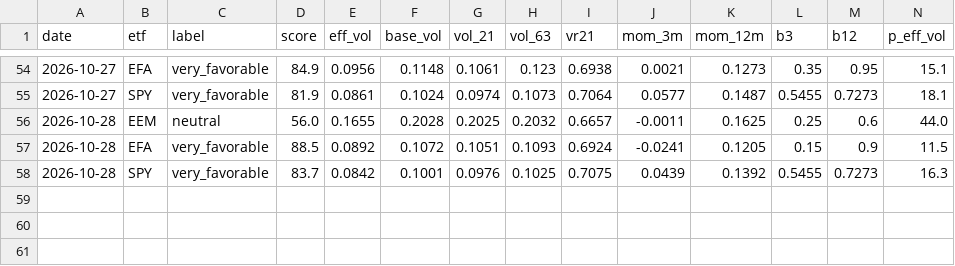
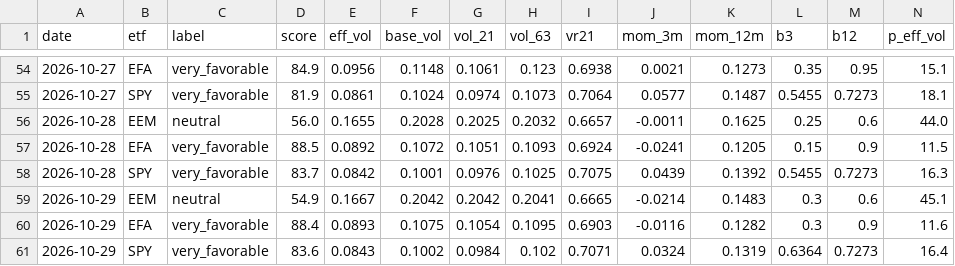
Before and after one commit to vpansare1/global-leverage-dash, a CSV file: data/history.csv, drawn as a sheet; only a part is shown, gaps mark what is left out; rows hold the shown columns only; the diff names each change by its address in the sheet, - before the commit and + after, or states it on an @@ line.

```diff
--- a/data/history.csv
+++ b/data/history.csv
+row 59: 2026-10-29 | EEM | neutral | 54.9 | 0.1667 | 0.2042 | 0.2042 | 0.2041 | 0.6665 | -0.0214 | 0.1483 | 0.3 | 0.6 | 45.1
+row 60: 2026-10-29 | EFA | very_favorable | 88.4 | 0.0893 | 0.1075 | 0.1054 | 0.1095 | 0.6903 | -0.0116 | 0.1282 | 0.3 | 0.9 | 11.6
+row 61: 2026-10-29 | SPY | very_favorable | 83.6 | 0.0843 | 0.1002 | 0.0984 | 0.102 | 0.7071 | 0.0324 | 0.1319 | 0.6364 | 0.7273 | 16.4
```
Also changed, not shown: 3 other files.
